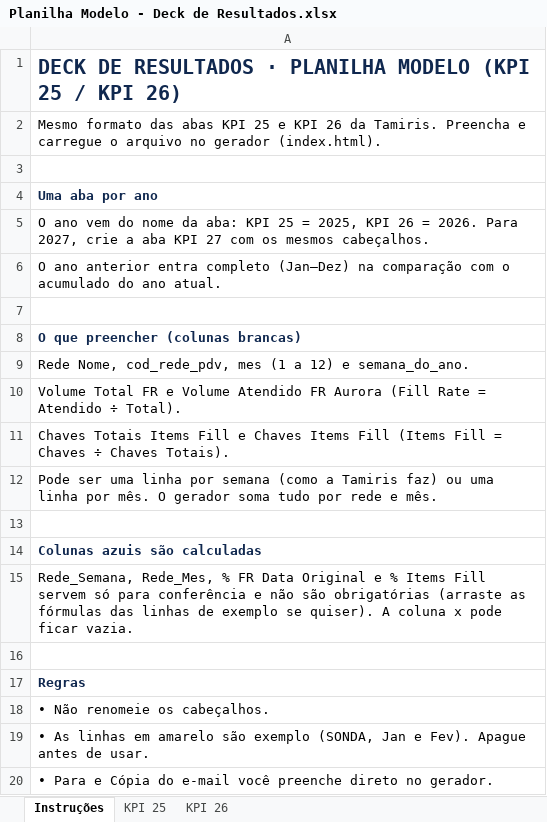
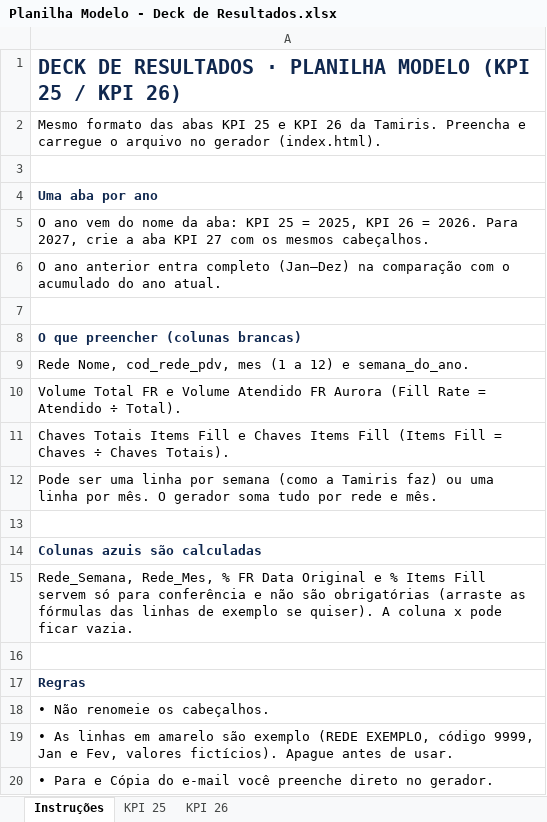
Before and after one commit to daviddamascenobr-creator/Deck-de-Resultados, an Excel workbook: Planilha Modelo - Deck de Resultados.xlsx, sheet Instruções, drawn as a sheet; values as stored, in another font and other column widths than the file's, no borders; the diff names each change by its address in the sheet, - before the commit and + after, or states it on an @@ line.

```diff
--- a/Planilha Modelo - Deck de Resultados.xlsx (sheet Instruções)
+++ b/Planilha Modelo - Deck de Resultados.xlsx (sheet Instruções)
-A19: …são exemplo (SONDA, Jan e Fev). Apague antes…
+A19: …são exemplo (REDE EXEMPLO, código 9999, Jan e Fev, valores fictícios). Apague antes…
```
Also changed, not shown: sheet KPI 26, sheet KPI 25, 1 other file.
